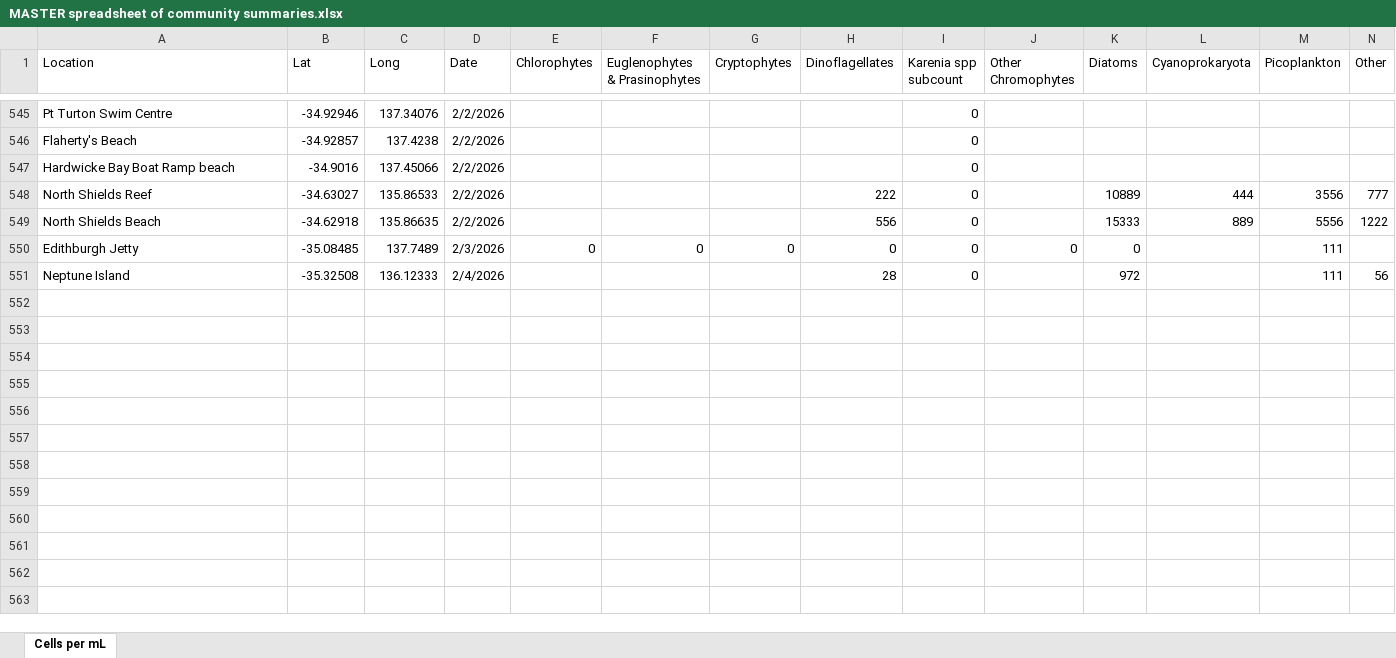
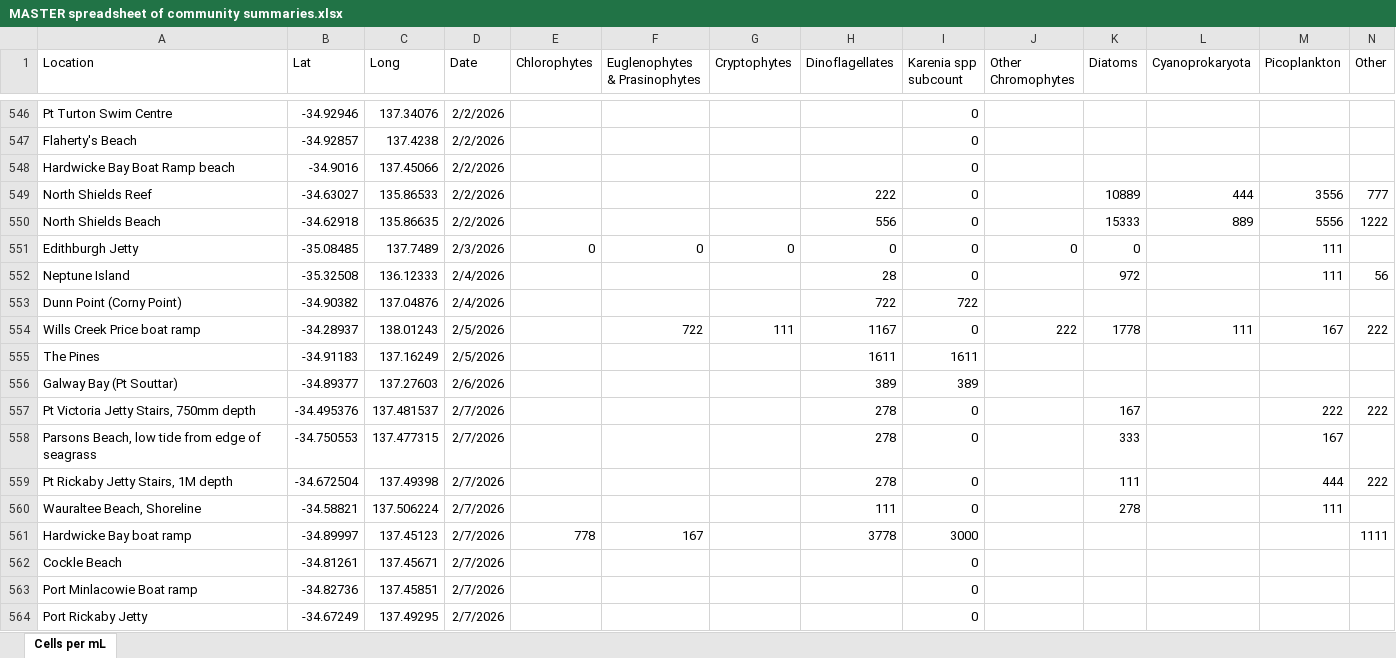
Before and after one commit to LukeMosley/SA_Algal_Bloom, an Excel workbook: MASTER spreadsheet of community summaries.xlsx, sheet Cells per mL, drawn as a sheet; only a part is shown, gaps mark what is left out; values as stored, in another font and other column widths than the file's, no borders; rows hold the shown columns only; the diff covers the shown part only; the diff names each change by its address in the sheet, - before the commit and + after, or states it on an @@ line.

Commit message:
Add files via upload

```diff
--- a/MASTER spreadsheet of community summaries.xlsx (sheet Cells per mL)
+++ b/MASTER spreadsheet of community summaries.xlsx (sheet Cells per mL)
+row 553: Dunn Point (Corny Point) | -34.90382 | 137.04876 | 2/4/2026 |  |  |  | 722 | 722
+row 554: Wills Creek Price boat ramp | -34.28937 | 138.01243 | 2/5/2026 |  | 722 | 111 | 1167 | 0 | 222 | 1778 | 111 | 167 | 222
+row 555: The Pines | -34.91183 | 137.16249 | 2/5/2026 |  |  |  | 1611 | 1611
+row 556: Galway Bay (Pt Souttar) | -34.89377 | 137.27603 | 2/6/2026 |  |  |  | 389 | 389
+row 557: Pt Victoria Jetty Stairs, 750mm depth | -34.495376 | 137.481537 | 2/7/2026 |  |  |  | 278 | 0 |  | 167 |  | 222 | 222
+row 558: Parsons Beach, low tide from edge of seagrass | -34.750553 | 137.477315 | 2/7/2026 |  |  |  | 278 | 0 |  | 333 |  | 167
+row 559: Pt Rickaby Jetty Stairs, 1M depth | -34.672504 | 137.49398 | 2/7/2026 |  |  |  | 278 | 0 |  | 111 |  | 444 | 222
+row 560: Wauraltee Beach, Shoreline | -34.58821 | 137.506224 | 2/7/2026 |  |  |  | 111 | 0 |  | 278 |  | 111
+row 561: Hardwicke Bay boat ramp | -34.89997 | 137.45123 | 2/7/2026 | 778 | 167 |  | 3778 | 3000 |  |  |  |  | 1111
+row 562: Cockle Beach | -34.81261 | 137.45671 | 2/7/2026 |  |  |  |  | 0
+row 563: Port Minlacowie Boat ramp | -34.82736 | 137.45851 | 2/7/2026 |  |  |  |  | 0
+row 564: Port Rickaby Jetty | -34.67249 | 137.49295 | 2/7/2026 |  |  |  |  | 0
```
Also changed, not shown: 12 added rows and 6 edited cells elsewhere in this sheet.
